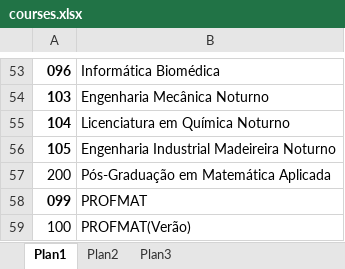
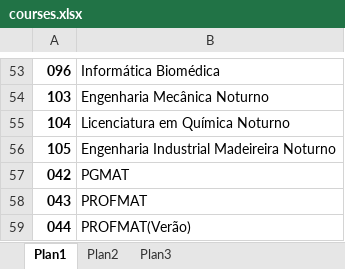
Before and after one commit to foolem/ficha2, an Excel workbook: lib/files/courses.xlsx, sheet Plan1, drawn as a sheet; only a part is shown, gaps mark what is left out; values as stored, in another font and other column widths than the file's, no borders; removed rows and columns are numbered as before the commit, all else as after; the diff names each change by its address in the sheet, - before the commit and + after, or states it on an @@ line.

```diff
--- a/lib/files/courses.xlsx (sheet Plan1)
+++ b/lib/files/courses.xlsx (sheet Plan1)
-row 57: 200 | Pós-Graduação em Matemática Aplicada
-row 58: 099 | PROFMAT
-row 59: 100 | PROFMAT(Verão)
+row 57: 042 | PGMAT
+row 58: 043 | PROFMAT
+row 59: 044 | PROFMAT(Verão)
```
Also changed, not shown: lib/files/2018-1-Atualizada.xlsx, 2 other files.
